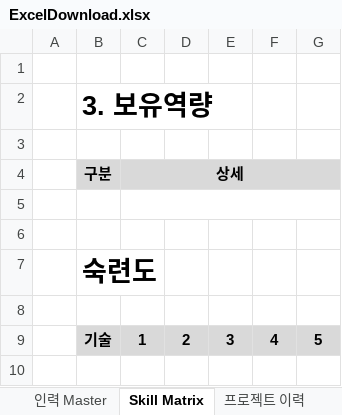
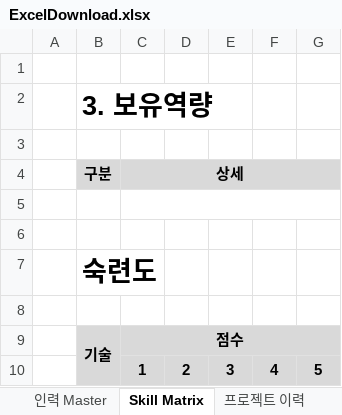
Before and after one commit to SangHyeokY/hcnc_hms, an Excel workbook: hcnc_init/src/main/resources/templates/excel/ExcelDownload.xlsx, sheet Skill Matrix, drawn as a sheet; values as stored, in another font and other column widths than the file's, no borders; addresses are those after the commit; the diff names each change by its address in the sheet, - before the commit and + after, or states it on an @@ line.

```diff
--- a/hcnc_init/src/main/resources/templates/excel/ExcelDownload.xlsx (sheet Skill Matrix)
+++ b/hcnc_init/src/main/resources/templates/excel/ExcelDownload.xlsx (sheet Skill Matrix)
+row 9:  | 기술 | 점수
-B10 (구분): 기술
+B10 (구분): (empty)
```
Also changed, not shown: sheet 평가&등급, 1 other file.
